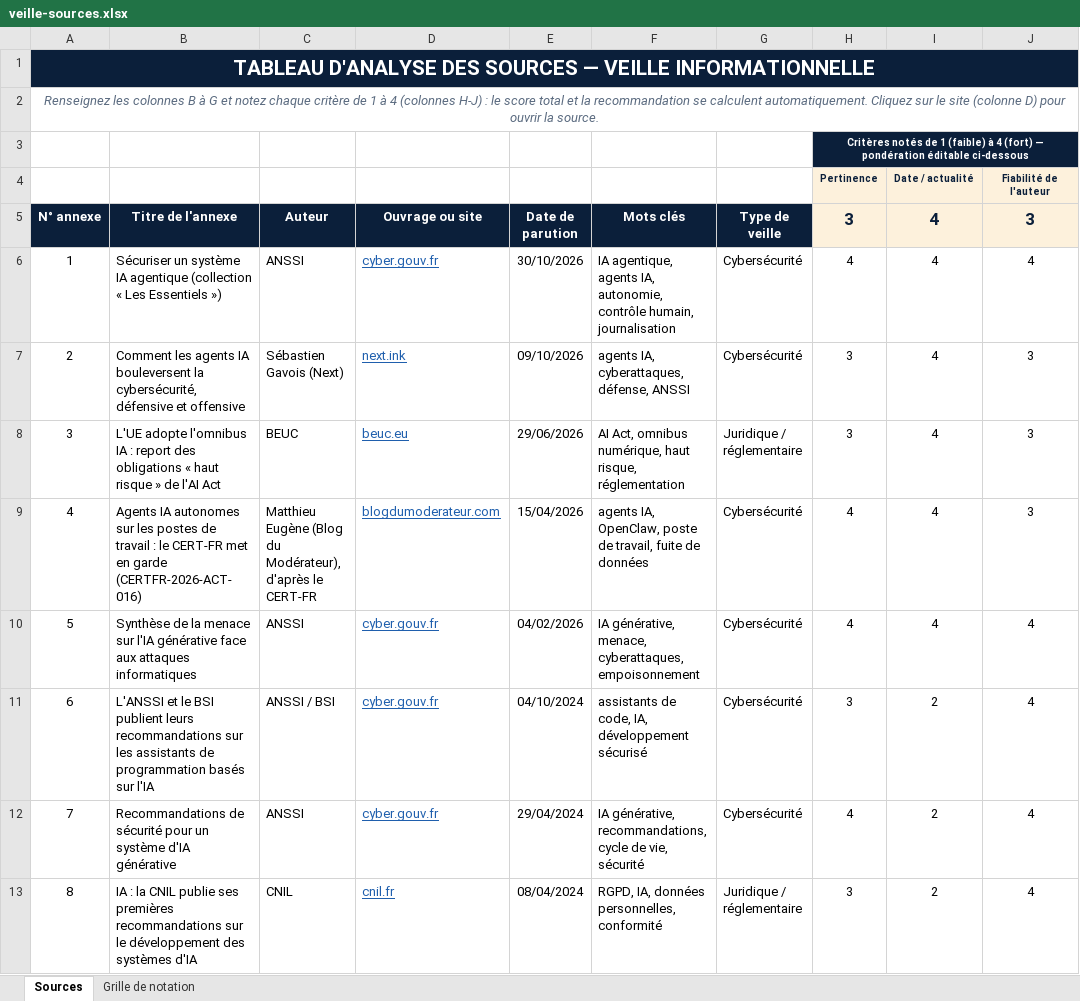
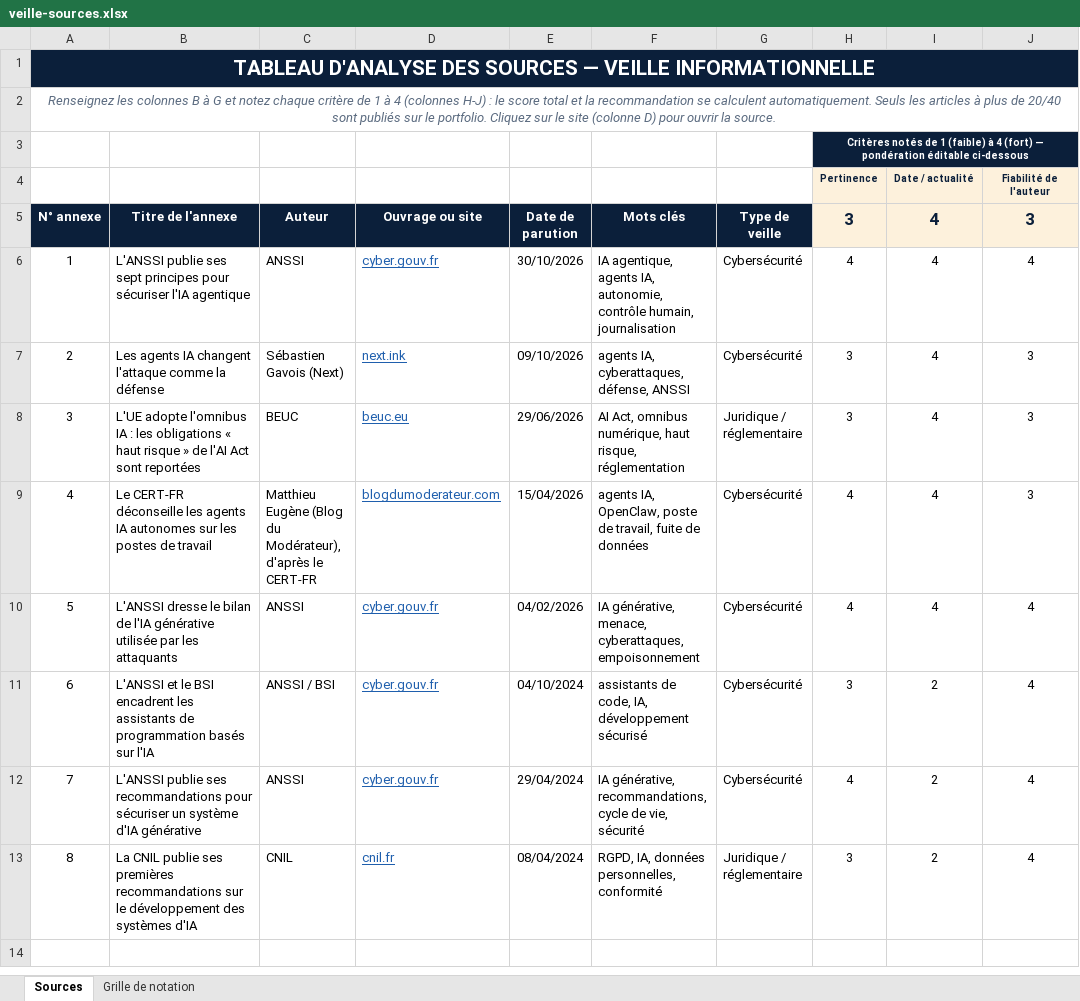
Before and after one commit to bigitevcodding/Portfolio, an Excel workbook: docs/veille-sources.xlsx, sheet Sources, drawn as a sheet; only a part is shown; values as stored, in another font and other column widths than the file's, no borders; conditional formats not drawn; the diff names each change by its address in the sheet, - before the commit and + after, or states it on an @@ line.

```diff
--- a/docs/veille-sources.xlsx (sheet Sources)
+++ b/docs/veille-sources.xlsx (sheet Sources)
-A2 (N° annexe): …calculent automatiquement. Cliquez sur…
+A2 (N° annexe): …calculent automatiquement. Seuls les articles à plus de 20/40 sont publiés sur le portfolio. Cliquez sur…
-B6 (Titre de l'annexe): Sécuriser un système IA agentique (collection « Les Essentiels »)
+B6 (Titre de l'annexe): L'ANSSI publie ses sept principes pour sécuriser l'IA agentique
-B7 (Titre de l'annexe): Comment les agents IA bouleversent la cybersécurité, défensive et offensive
+B7 (Titre de l'annexe): Les agents IA changent l'attaque comme la défense
-B8 (Titre de l'annexe): …IA : report des obligations « haut risque » de l'AI Act
+B8 (Titre de l'annexe): …IA : les obligations « haut risque » de l'AI Act sont reportées
-B9 (Titre de l'annexe): Agents IA autonomes sur les postes de travail : le CERT-FR met en garde (CERTFR-2026-ACT-016)
+B9 (Titre de l'annexe): Le CERT-FR déconseille les agents IA autonomes sur les postes de travail
-B10 (Titre de l'annexe): Synthèse de la menace sur l'IA générative face aux attaques informatiques
+B10 (Titre de l'annexe): L'ANSSI dresse le bilan de l'IA générative utilisée par les attaquants
-B11 (Titre de l'annexe): …le BSI publient leurs recommandations sur les assistants…
+B11 (Titre de l'annexe): …le BSI encadrent les assistants…
-B12 (Titre de l'annexe): Recommandations de sécurité pour un système…
+B12 (Titre de l'annexe): L'ANSSI publie ses recommandations pour sécuriser un système…
-B13 (Titre de l'annexe): IA : la CNIL publie…
+B13 (Titre de l'annexe): La CNIL publie…
```
Also changed, not shown: sheet Grille de notation, formulas that keep their value, 3 other files.
